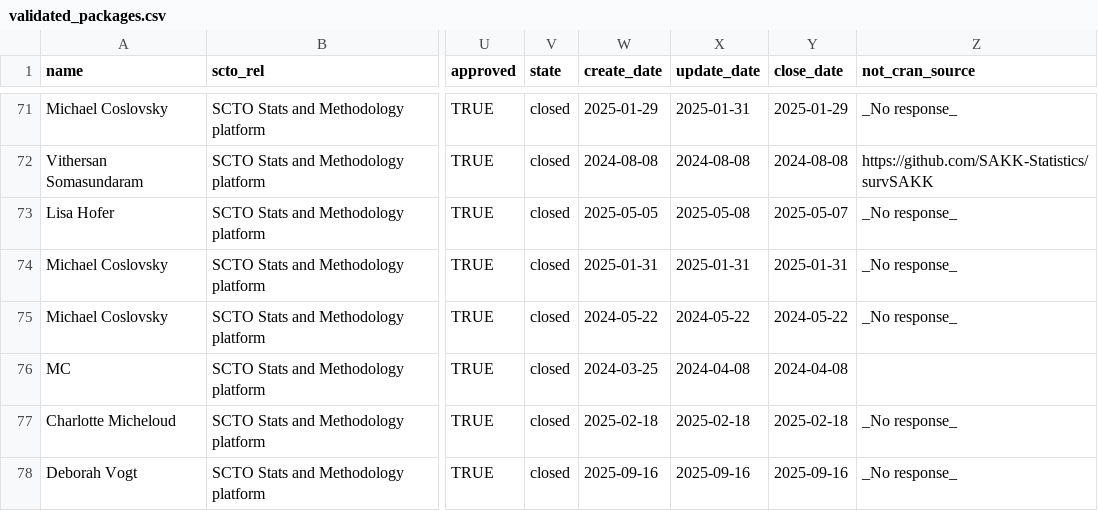
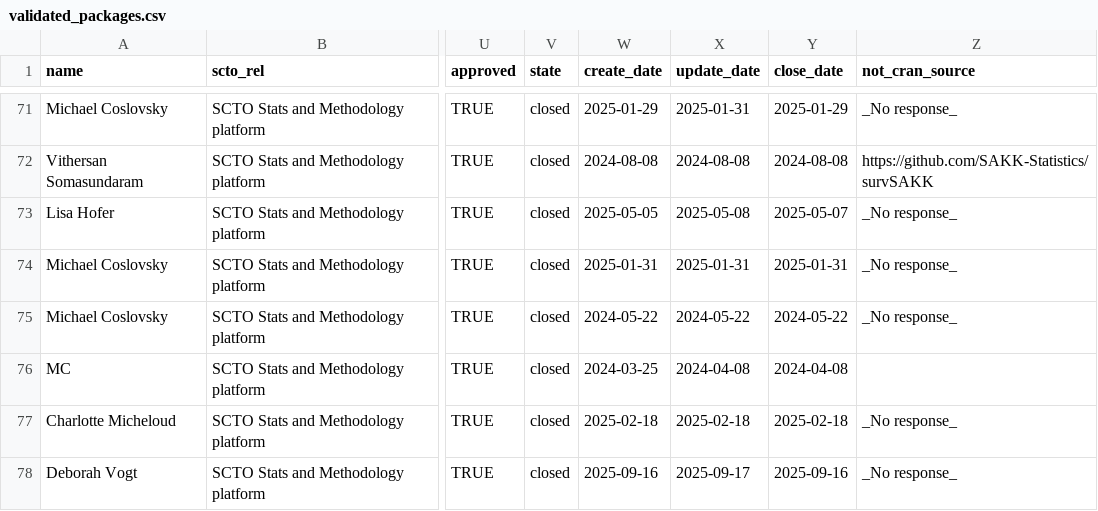
Before and after one commit to SwissClinicalTrialOrganisation/validation_platform, a CSV file: tables/validated_packages.csv, drawn as a sheet; only a part is shown, gaps mark what is left out; the diff names each change by its address in the sheet, - before the commit and + after, or states it on an @@ line.

Commit message:
add new packages

```diff
--- a/tables/validated_packages.csv
+++ b/tables/validated_packages.csv
-X78 (update_date): 2025-09-16
+X78 (update_date): 2025-09-17
```
